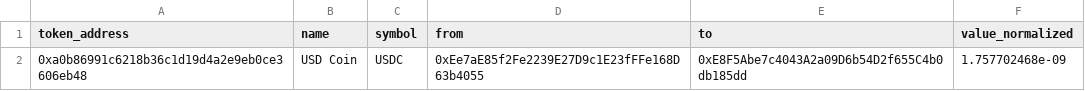
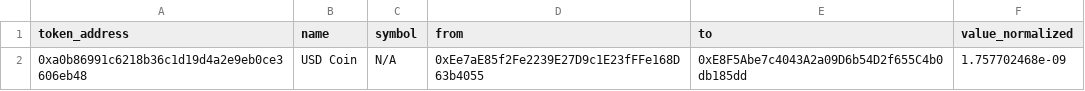
Before and after one commit to Tangleaphne/DeepTx, a CSV file: output/1/0xb8c9b25bd9d3157603049e0f711727bafadcef42b68ae21b146afe1c58e12ee2/asset_flows.csv, drawn as a sheet.

```diff
--- a/output/1/0xb8c9b25bd9d3157603049e0f711727bafadcef42b68ae21b146afe1c58e12ee2/asset_flows.csv
+++ b/output/1/0xb8c9b25bd9d3157603049e0f711727bafadcef42b68ae21b146afe1c58e12ee2/asset_flows.csv
@@ -1,2 +1,2 @@
 token_address,name,symbol,from,to,value_normalized
-0xa0b86991c6218b36c1d19d4a2e9eb0ce3606eb48,USD Coin,USDC,0xEe7aE85f2Fe2239E27D9c1E23fFFe168D63b4055,0xE8F5Abe7c4043A2a09D6b54D2f655C4b0db185dd,1.757702468e-09
+0xa0b86991c6218b36c1d19d4a2e9eb0ce3606eb48,USD Coin,N/A,0xEe7aE85f2Fe2239E27D9c1E23fFFe168D63b4055,0xE8F5Abe7c4043A2a09D6b54D2f655C4b0db185dd,1.757702468e-09
```
Also changed, not shown: 9 other files.
